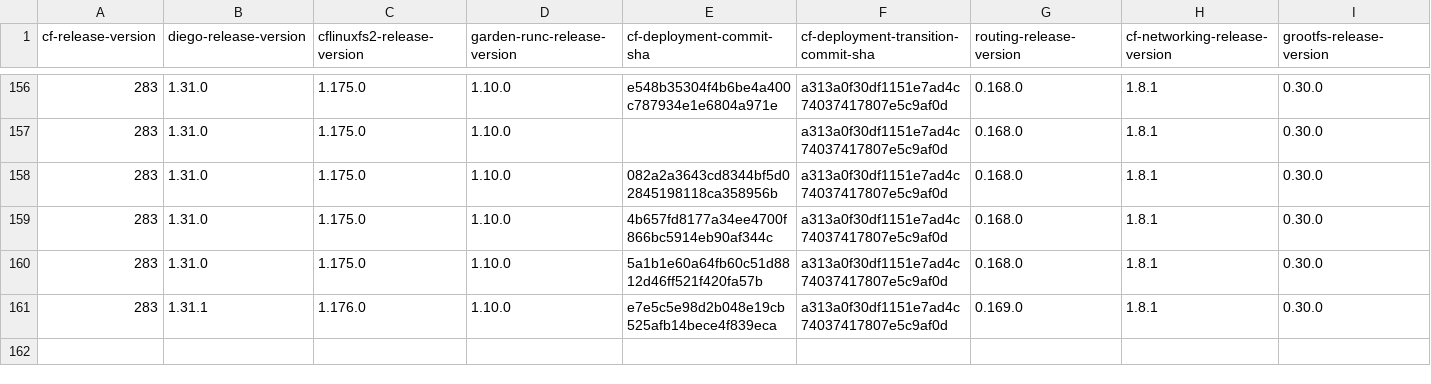
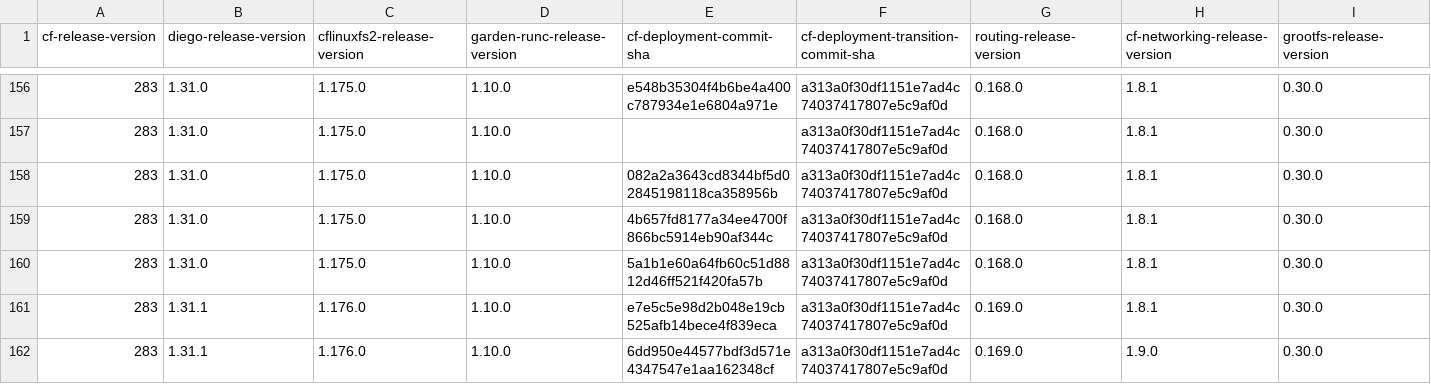
Before and after one commit to cloudfoundry-attic/cf-deployment-transition-compatibility, a CSV file: transition-compatibility.csv, drawn as a sheet; only a part is shown, gaps mark what is left out; rows hold the shown columns only; the diff names each change by its address in the sheet, - before the commit and + after, or states it on an @@ line.

Commit message:
Update transition-compatibility.csv

```diff
--- a/transition-compatibility.csv
+++ b/transition-compatibility.csv
+row 162: 283 | 1.31.1 | 1.176.0 | 1.10.0 | 6dd950e44577bdf3d571e4347547e1aa162348cf | a313a0f30df1151e7ad4c74037417807e5c9af0d | 0.169.0 | 1.9.0 | 0.30.0
```
